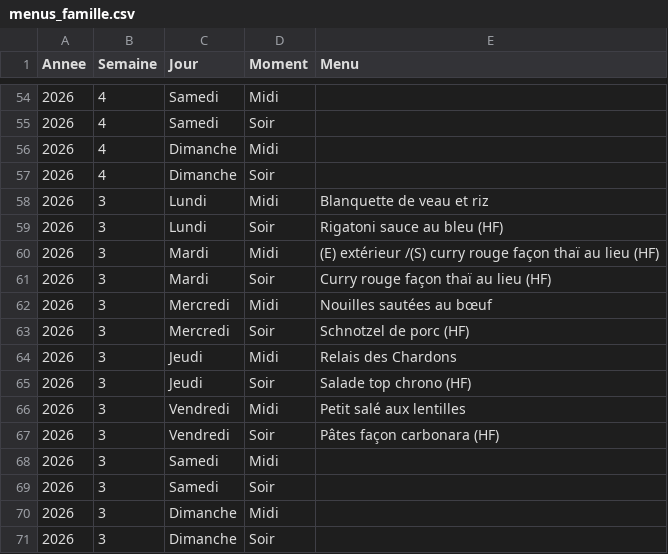
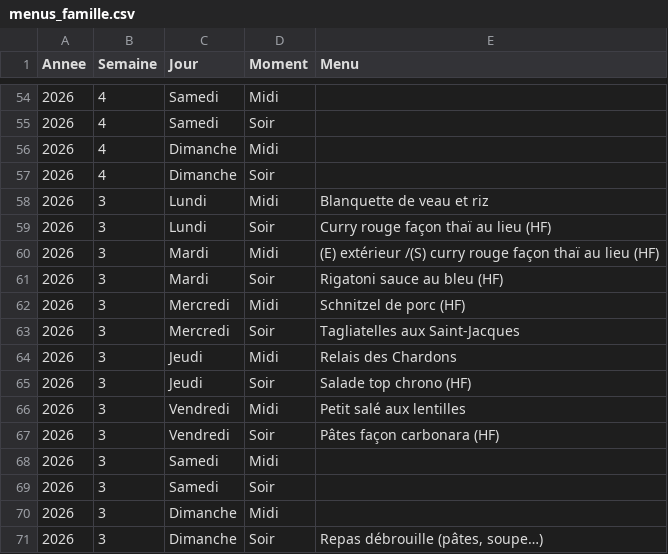
Before and after one commit to stephane0254-png/menus, a CSV file: menus_famille.csv, drawn as a sheet; only a part is shown, gaps mark what is left out.

Commit message:
Mise à jour des menus

```diff
--- a/menus_famille.csv
+++ b/menus_famille.csv
@@ -58,7 +58,7 @@ Annee,Semaine,Jour,Moment,Menu
 2026,3,Lundi,Midi,Blanquette de veau et riz
-2026,3,Lundi,Soir,Rigatoni sauce au bleu (HF)
+2026,3,Lundi,Soir, Curry rouge façon thaï au lieu (HF)
 2026,3,Mardi,Midi,(E) extérieur /(S) curry rouge façon thaï au lieu (HF)
-2026,3,Mardi,Soir,Curry rouge façon thaï au lieu (HF)
-2026,3,Mercredi,Midi,Nouilles sautées au bœuf
-2026,3,Mercredi,Soir,Schnotzel de porc (HF)
+2026,3,Mardi,Soir,Rigatoni sauce au bleu (HF)
+2026,3,Mercredi,Midi,Schnitzel de porc (HF)
+2026,3,Mercredi,Soir,Tagliatelles aux Saint-Jacques
 2026,3,Jeudi,Midi,Relais des Chardons
@@ -70,2 +70,2 @@ Annee,Semaine,Jour,Moment,Menu
 2026,3,Dimanche,Midi,
-2026,3,Dimanche,Soir,
+2026,3,Dimanche,Soir,"Repas débrouille (pâtes, soupe…)"
```
